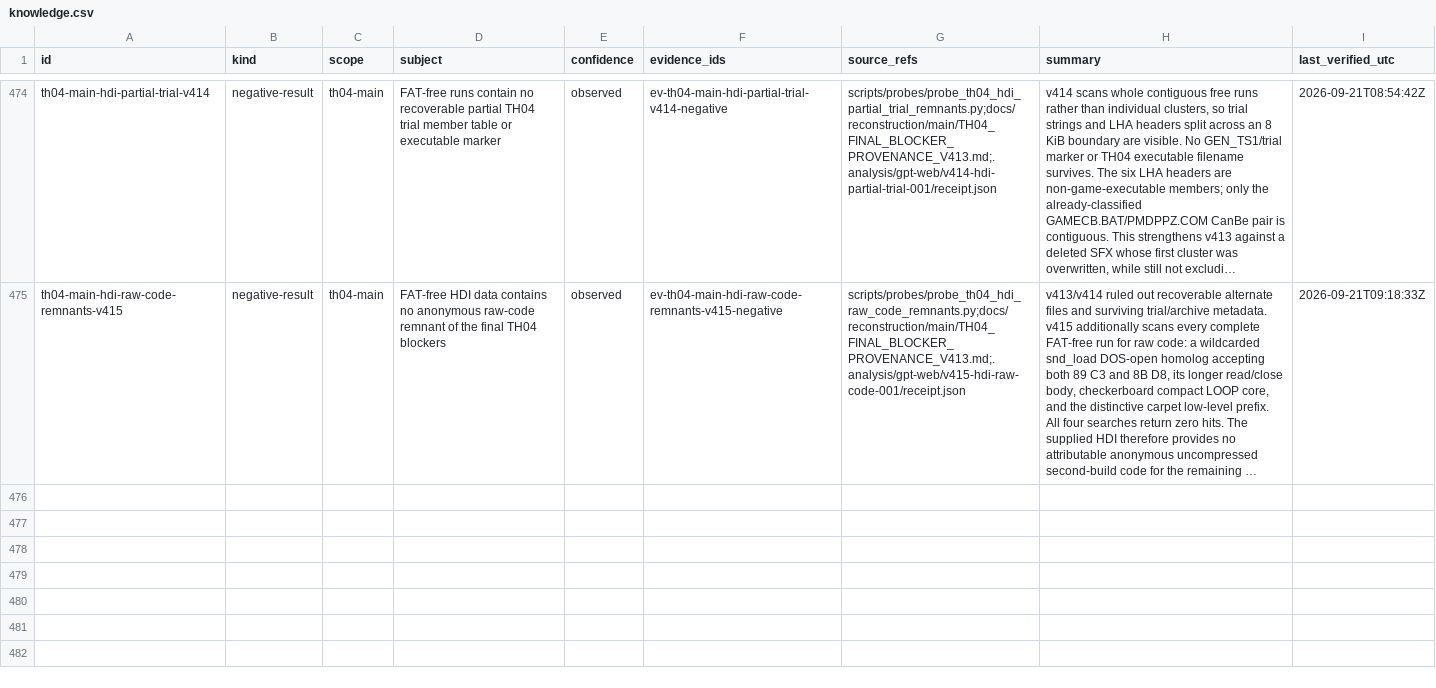
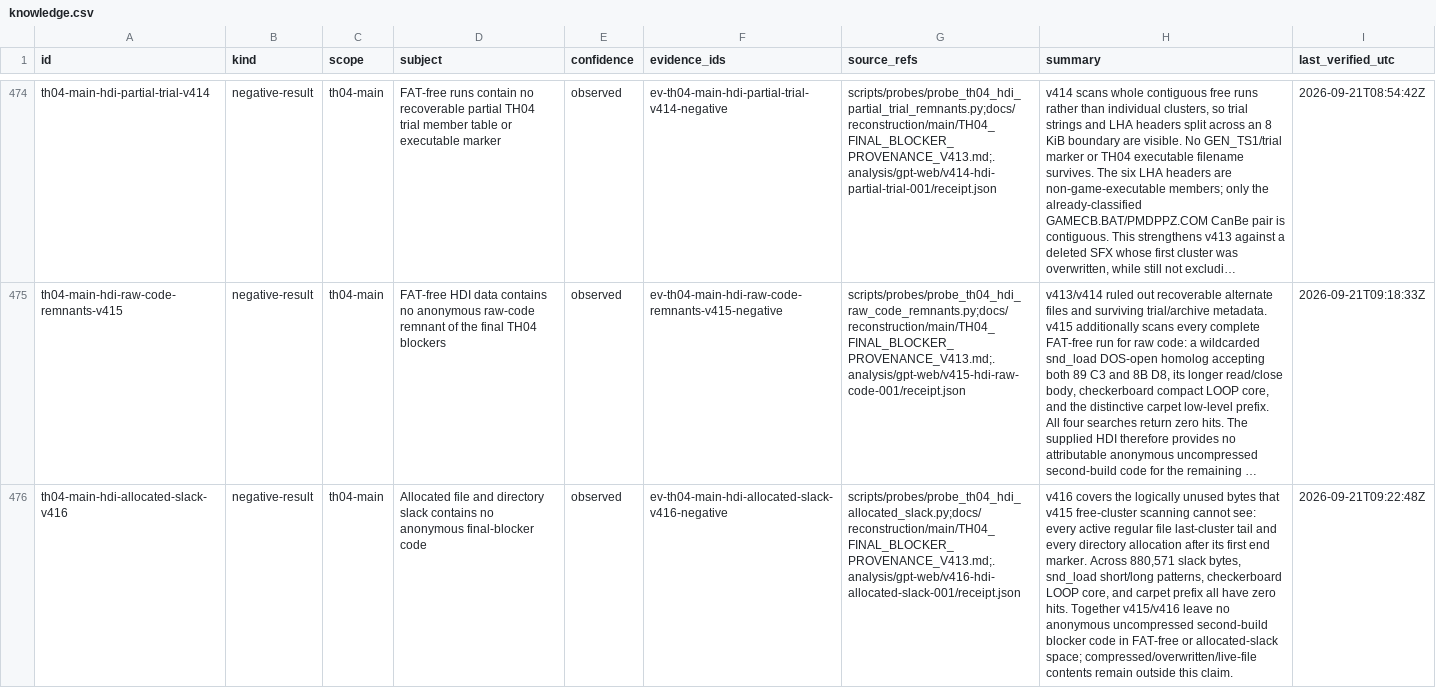
Before and after one commit to N0zoM1z0/th04, a CSV file: config/knowledge.csv, drawn as a sheet; only a part is shown, gaps mark what is left out; long unchanged cells end in …; the diff names each change by its address in the sheet, - before the commit and + after, or states it on an @@ line.

Commit message:
gpt-web: close TH04 allocated slack search

```diff
--- a/config/knowledge.csv
+++ b/config/knowledge.csv
+row 476: th04-main-hdi-allocated-slack-v416 | negative-result | th04-main | Allocated file and directory slack contains no anonymous final-blocker code | observed | ev-th04-main-hdi-allocated-slack-v416-negative | scripts/probes/probe_th04_hdi_allocated_slack.py;docs/reconstruction/main/TH04_FINAL_BLOCKER_PROVENANCE_V413.md;.analysis/gpt-web/v416-hdi-allocated-slack-001/receipt.json | v416 covers the logically unused bytes that v415 free-cluster scanning cannot see: every active regular file last-cluster tail and every directory allocation after its first end marker. Across 880,571 slack bytes, snd_load short/long patterns, checkerboard LOOP core, and carpet prefix all have zero hits. Together v415/v416 leave no anonymous uncompressed second-build blocker code in FAT-free or allocated-slack space; compressed/overwritten/live-file contents remain outside this claim. | 2026-09-21T09:22:48Z
```
Also changed, not shown: 4 other files.
